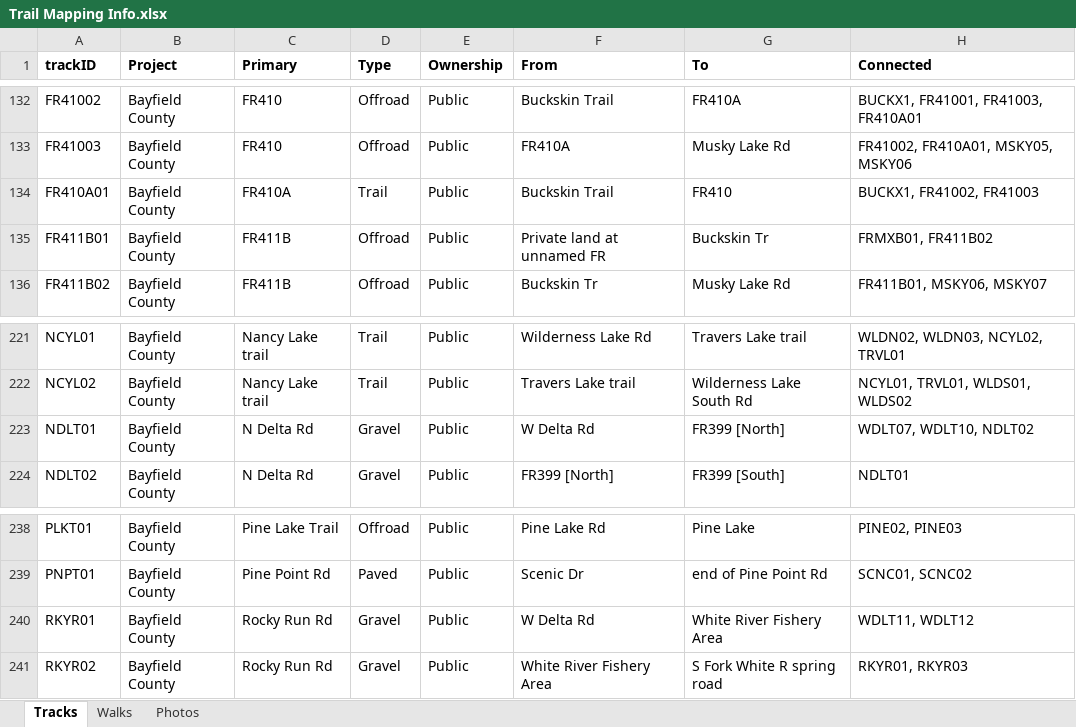
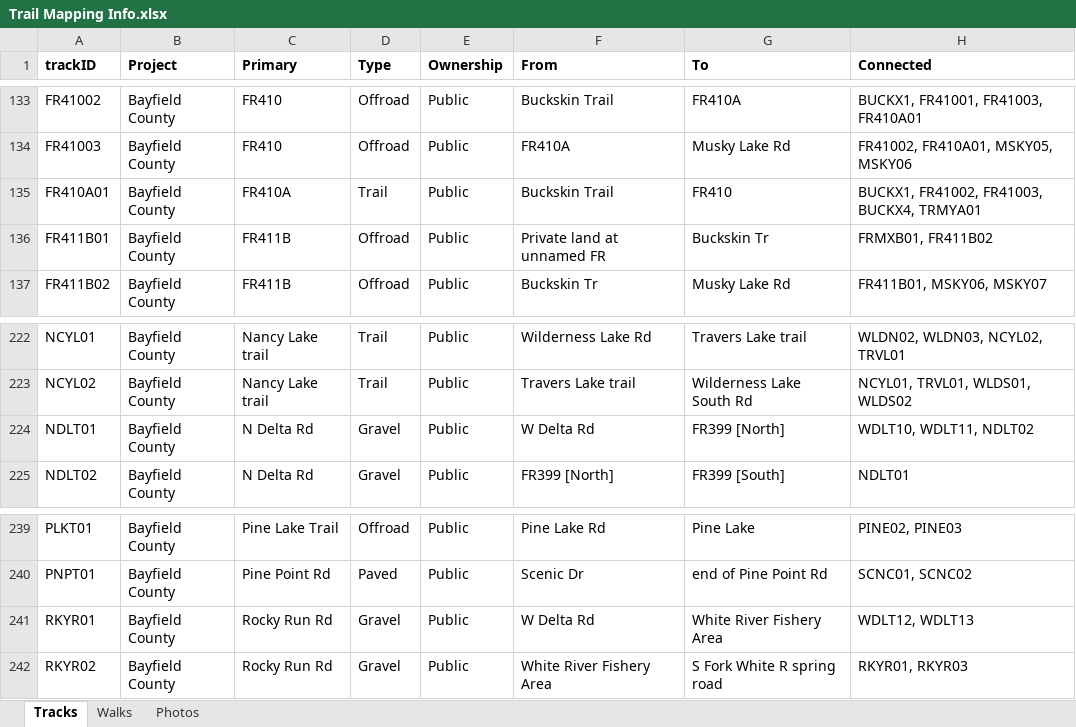
Before and after one commit to droglenc/MAPPING, an Excel workbook: Bayfield County/Data/Trail Mapping Info.xlsx, sheet Tracks, drawn as a sheet; only a part is shown, gaps mark what is left out; values as stored, in another font and other column widths than the file's, no borders; addresses are those after the commit; the diff covers the shown part only; the diff names each change by its address in the sheet, - before the commit and + after, or states it on an @@ line.

```diff
--- a/Bayfield County/Data/Trail Mapping Info.xlsx (sheet Tracks)
+++ b/Bayfield County/Data/Trail Mapping Info.xlsx (sheet Tracks)
-H135 (Connected): BUCKX1, FR41002, FR41003
+H135 (Connected): BUCKX1, FR41002, FR41003, BUCKX4, TRMYA01
-H224 (Connected): WDLT07, WDLT10, NDLT02
+H224 (Connected): WDLT10, WDLT11, NDLT02
-H241 (Connected): WDLT11, WDLT12
+H241 (Connected): WDLT12, WDLT13
```
Also changed, not shown: 4 added rows and 9 edited cells elsewhere in this sheet, sheet Photos, sheet Walks, 42 other files.
